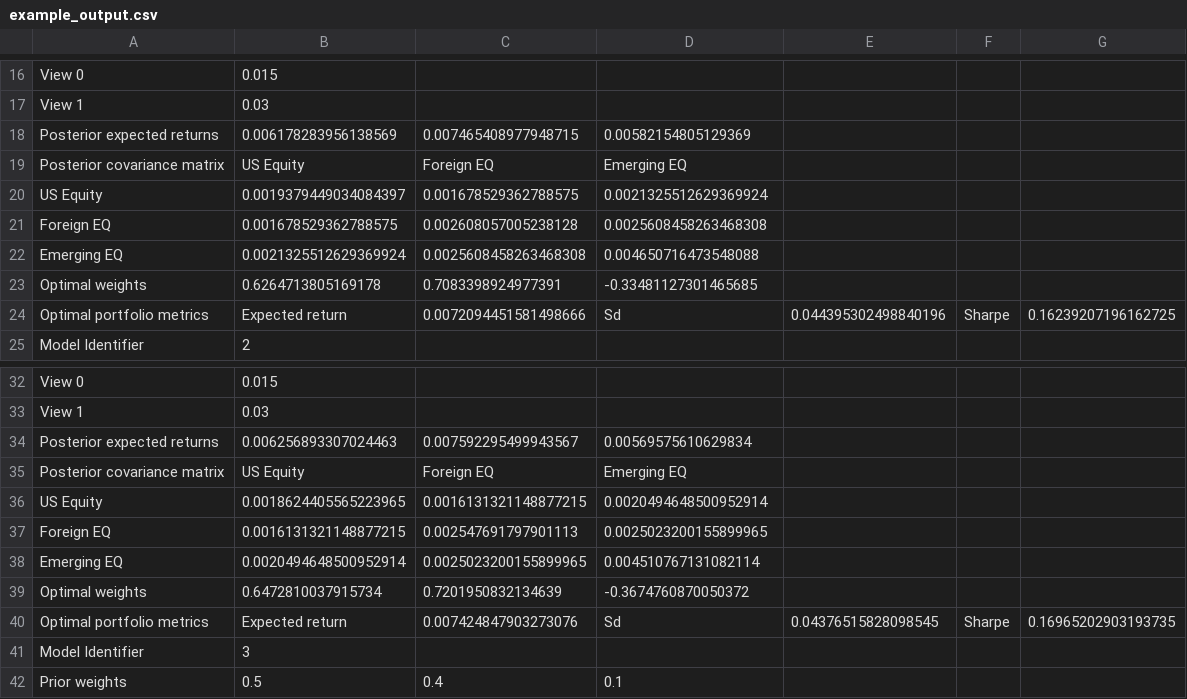
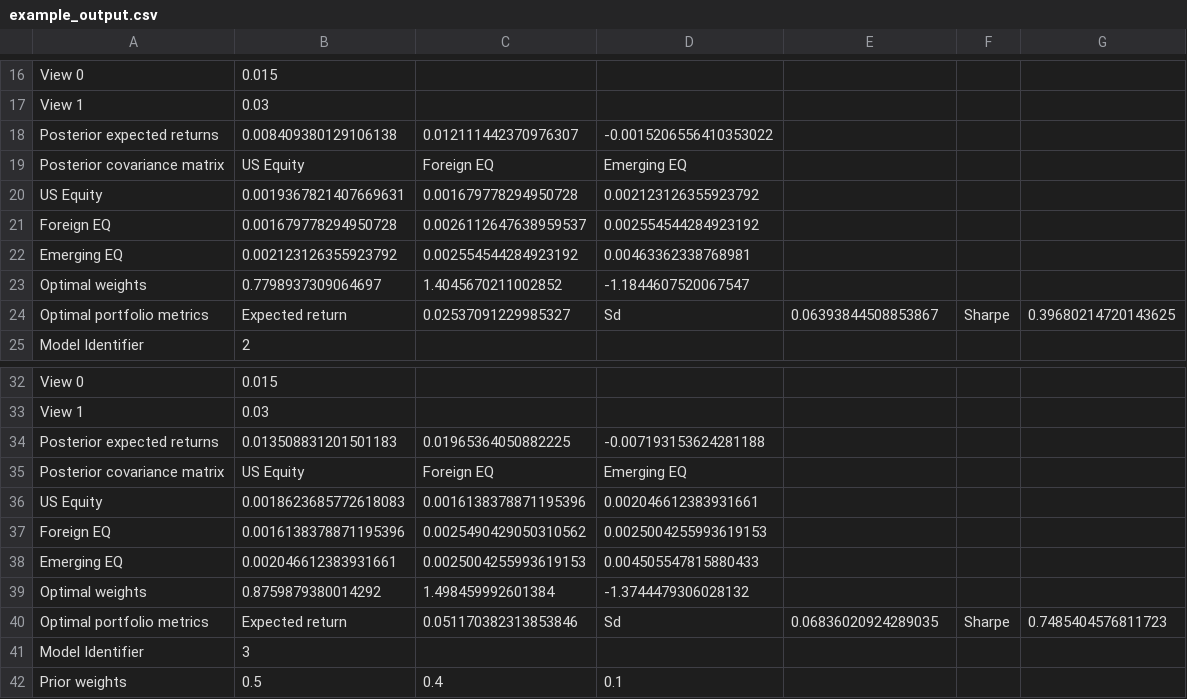
Before and after one commit to dmjz/BLP, a CSV file: example_output.csv, drawn as a sheet; only a part is shown, gaps mark what is left out; the diff covers the shown part only.

Commit message:
fix error in formula for posterior returns; diagonalize omega; nicer code in example_script

```diff
--- a/example_output.csv
+++ b/example_output.csv
@@ -17,9 +17,9 @@ View 0,0.015,,,,,
 View 1,0.03,,,,,
-Posterior expected returns,0.006178283956138569,0.007465408977948715,0.00582154805129369,,,
+Posterior expected returns,0.008409380129106138,0.012111442370976307,-0.0015206556410353022,,,
 Posterior covariance matrix,US Equity,Foreign EQ,Emerging EQ,,,
-US Equity,0.0019379449034084397,0.001678529362788575,0.0021325512629369924,,,
-Foreign EQ,0.001678529362788575,0.002608057005238128,0.0025608458263468308,,,
-Emerging EQ,0.0021325512629369924,0.0025608458263468308,0.004650716473548088,,,
-Optimal weights,0.6264713805169178,0.7083398924977391,-0.33481127301465685,,,
-Optimal portfolio metrics,Expected return,0.0072094451581498666,Sd,0.044395302498840196,Sharpe,0.16239207196162725
+US Equity,0.0019367821407669631,0.001679778294950728,0.002123126355923792,,,
+Foreign EQ,0.001679778294950728,0.0026112647638959537,0.002554544284923192,,,
+Emerging EQ,0.002123126355923792,0.002554544284923192,0.00463362338768981,,,
+Optimal weights,0.7798937309064697,1.4045670211002852,-1.1844607520067547,,,
+Optimal portfolio metrics,Expected return,0.02537091229985327,Sd,0.06393844508853867,Sharpe,0.39680214720143625
 Model Identifier,2,,,,,
@@ -33,9 +33,9 @@ View 0,0.015,,,,,
 View 1,0.03,,,,,
-Posterior expected returns,0.006256893307024463,0.007592295499943567,0.00569575610629834,,,
+Posterior expected returns,0.013508831201501183,0.01965364050882225,-0.007193153624281188,,,
 Posterior covariance matrix,US Equity,Foreign EQ,Emerging EQ,,,
-US Equity,0.0018624405565223965,0.0016131321148877215,0.0020494648500952914,,,
-Foreign EQ,0.0016131321148877215,0.002547691797901113,0.0025023200155899965,,,
-Emerging EQ,0.0020494648500952914,0.0025023200155899965,0.004510767131082114,,,
-Optimal weights,0.6472810037915734,0.7201950832134639,-0.3674760870050372,,,
-Optimal portfolio metrics,Expected return,0.007424847903273076,Sd,0.04376515828098545,Sharpe,0.16965202903193735
+US Equity,0.0018623685772618083,0.0016138378871195396,0.002046612383931661,,,
+Foreign EQ,0.0016138378871195396,0.0025490429050310562,0.0025004255993619153,,,
+Emerging EQ,0.002046612383931661,0.0025004255993619153,0.004505547815880433,,,
+Optimal weights,0.8759879380014292,1.498459992601384,-1.3744479306028132,,,
+Optimal portfolio metrics,Expected return,0.051170382313853846,Sd,0.06836020924289035,Sharpe,0.7485404576811723
 Model Identifier,3,,,,,
```
Also changed, not shown: 5 added rows, 5 removed rows and 3 edited cells elsewhere in this file, 2 other files.
